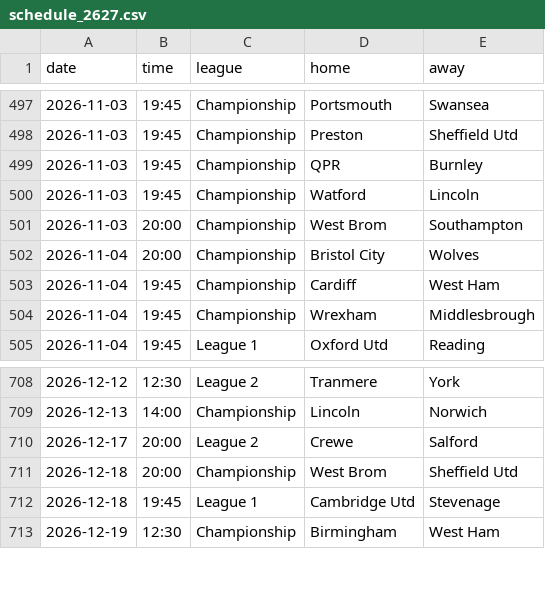
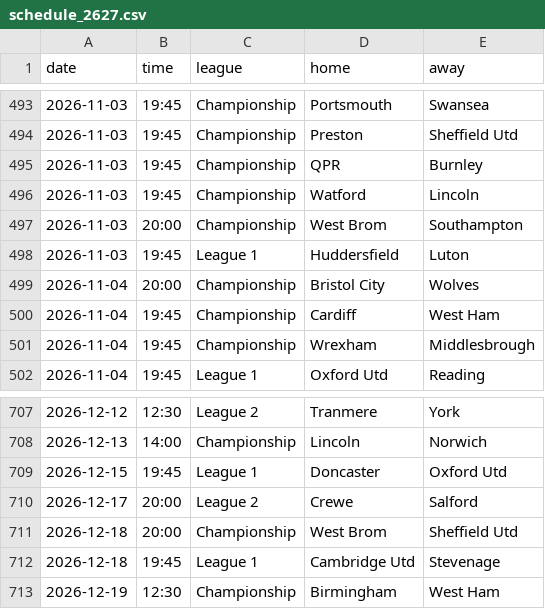
Before and after one commit to Pinocent/efl-corners, a CSV file: schedule_2627.csv, drawn as a sheet; only a part is shown, gaps mark what is left out; the diff covers the shown part only; the diff names each change by its address in the sheet, - before the commit and + after, or states it on an @@ line.

```diff
--- a/schedule_2627.csv
+++ b/schedule_2627.csv
+row 498: 2026-11-03 | 19:45 | League 1 | Huddersfield | Luton
+row 709: 2026-12-15 | 19:45 | League 1 | Doncaster | Oxford Utd
```
Also changed, not shown: 4 added rows and 6 removed rows elsewhere in this file, 2 other files.
